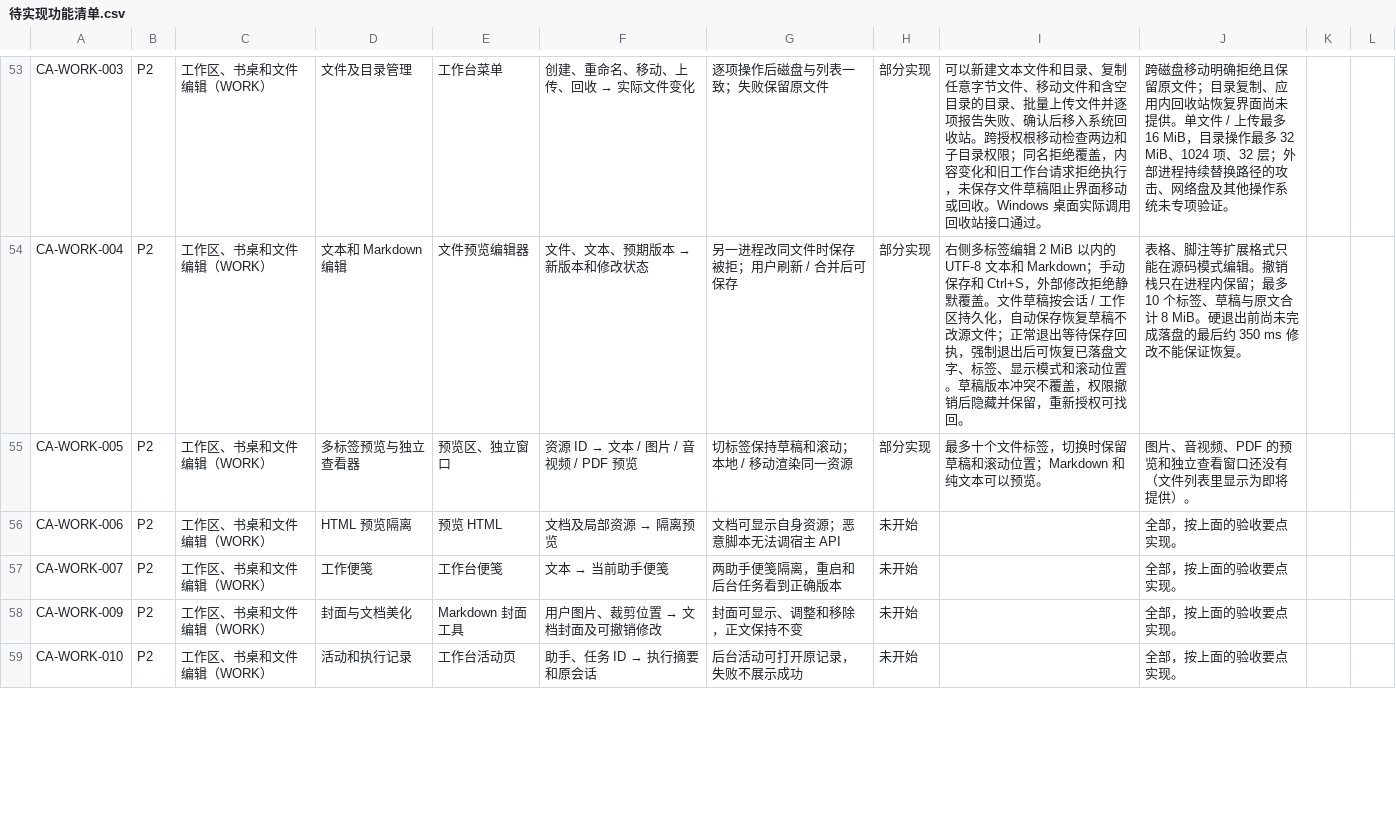
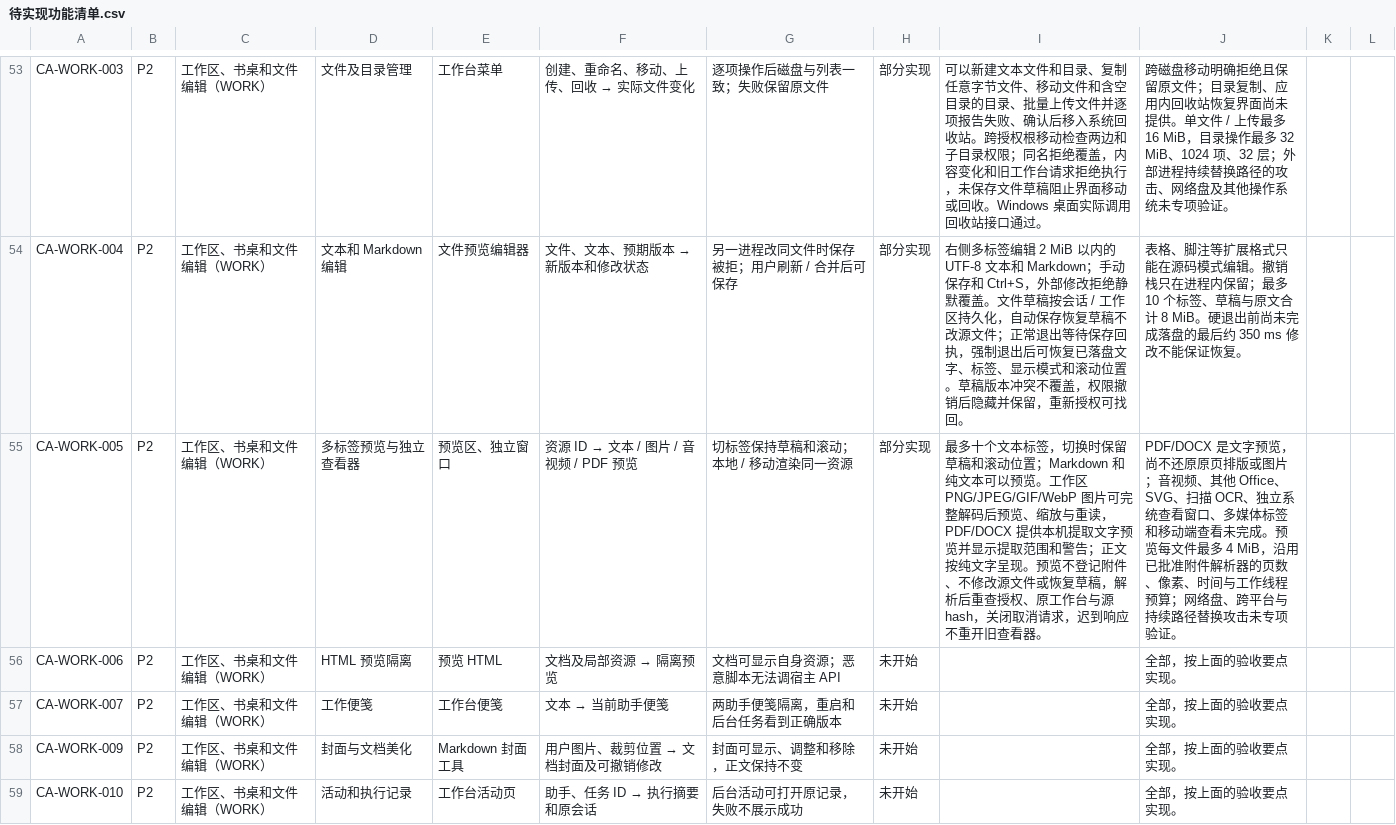
Before and after one commit to luojuncheng0327-cell/CAgent, a CSV file: docs/待实现功能清单.csv, drawn as a sheet; only a part is shown, gaps mark what is left out; the diff covers the shown part only.

```diff
--- a/docs/待实现功能清单.csv
+++ b/docs/待实现功能清单.csv
@@ -54,3 +54,3 @@
 "CA-WORK-004","P2","工作区、书桌和文件编辑（WORK）","文本和 Markdown 编辑","文件预览编辑器","文件、文本、预期版本 → 新版本和修改状态","另一进程改同文件时保存被拒；用户刷新 / 合并后可保存","部分实现","右侧多标签编辑 2 MiB 以内的 UTF-8 文本和 Markdown；手动保存和 Ctrl+S，外部修改拒绝静默覆盖。文件草稿按会话 / 工作区持久化，自动保存恢复草稿不改源文件；正常退出等待保存回执，强制退出后可恢复已落盘文字、标签、显示模式和滚动位置。草稿版本冲突不覆盖，权限撤销后隐藏并保留，重新授权可找回。","表格、脚注等扩展格式只能在源码模式编辑。撤销栈只在进程内保留；最多 10 个标签、草稿与原文合计 8 MiB。硬退出前尚未完成落盘的最后约 350 ms 修改不能保证恢复。","",""
-"CA-WORK-005","P2","工作区、书桌和文件编辑（WORK）","多标签预览与独立查看器","预览区、独立窗口","资源 ID → 文本 / 图片 / 音视频 / PDF 预览","切标签保持草稿和滚动；本地 / 移动渲染同一资源","部分实现","最多十个文件标签，切换时保留草稿和滚动位置；Markdown 和纯文本可以预览。","图片、音视频、PDF 的预览和独立查看窗口还没有（文件列表里显示为即将提供）。","",""
+"CA-WORK-005","P2","工作区、书桌和文件编辑（WORK）","多标签预览与独立查看器","预览区、独立窗口","资源 ID → 文本 / 图片 / 音视频 / PDF 预览","切标签保持草稿和滚动；本地 / 移动渲染同一资源","部分实现","最多十个文本标签，切换时保留草稿和滚动位置；Markdown 和纯文本可以预览。工作区 PNG/JPEG/GIF/WebP 图片可完整解码后预览、缩放与重读，PDF/DOCX 提供本机提取文字预览并显示提取范围和警告；正文按纯文字呈现。预览不登记附件、不修改源文件或恢复草稿，解析后重查授权、原工作台与源 hash，关闭取消请求，迟到响应不重开旧查看器。","PDF/DOCX 是文字预览，尚不还原原页排版或图片；音视频、其他 Office、SVG、扫描 OCR、独立系统查看窗口、多媒体标签和移动端查看未完成。预览每文件最多 4 MiB，沿用已批准附件解析器的页数、像素、时间与工作线程预算；网络盘、跨平台与持续路径替换攻击未专项验证。","",""
 "CA-WORK-006","P2","工作区、书桌和文件编辑（WORK）","HTML 预览隔离","预览 HTML","文档及局部资源 → 隔离预览","文档可显示自身资源；恶意脚本无法调宿主 API","未开始","","全部，按上面的验收要点实现。","",""
```
Also changed, not shown: 1 removed row and 2 edited cells elsewhere in this file, 8 other files.
